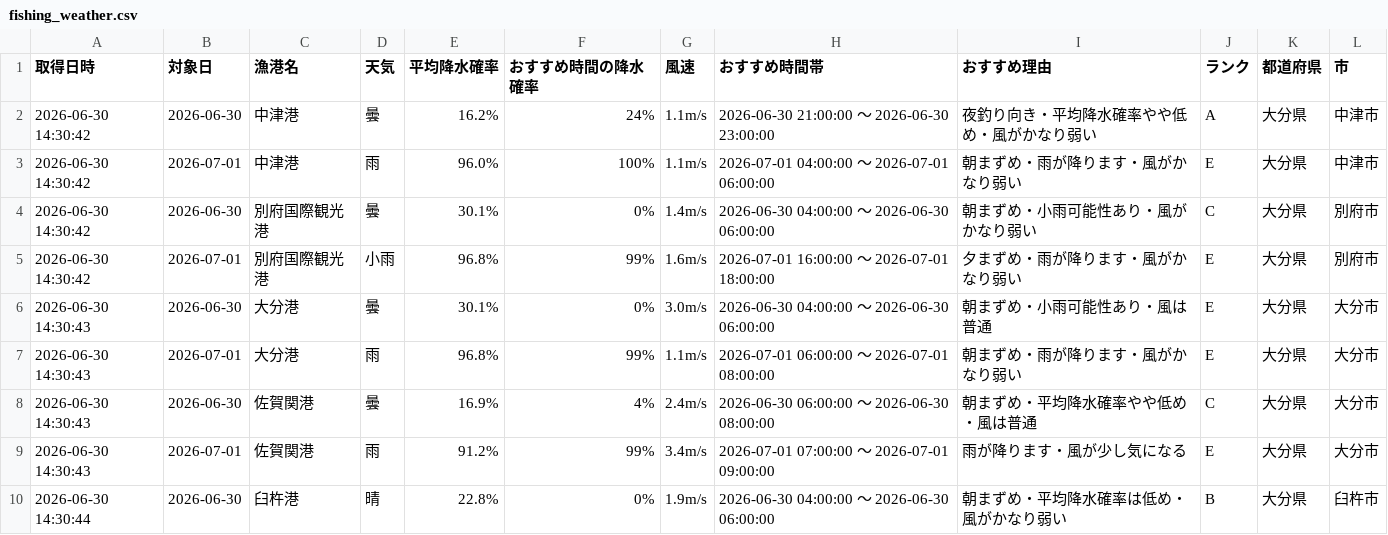
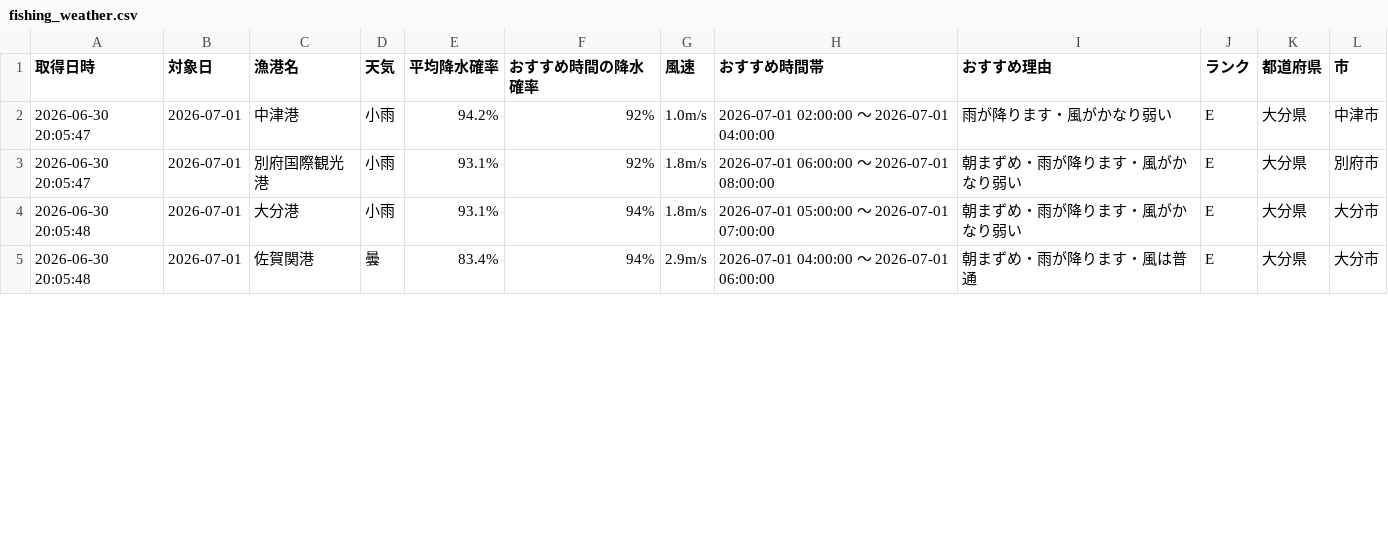
Before and after one commit to Naoya-ya-man/oita-fishing-dashboard, a CSV file: fishing_weather.csv, drawn as a sheet; only a part is shown; the diff covers the shown part only.

```diff
--- a/fishing_weather.csv
+++ b/fishing_weather.csv
@@ -1,10 +1,5 @@
 取得日時,対象日,漁港名,天気,平均降水確率,おすすめ時間の降水確率,風速,おすすめ時間帯,おすすめ理由,ランク,都道府県,市
-2026-06-30 14:30:42,2026-06-30,中津港,曇,16.2%,24%,1.1m/s,2026-06-30 21:00:00 ～ 2026-06-30 23:00:00,夜釣り向き・平均降水確率やや低め・風がかなり弱い,A,大分県,中津市
-2026-06-30 14:30:42,2026-07-01,中津港,雨,96.0%,100%,1.1m/s,2026-07-01 04:00:00 ～ 2026-07-01 06:00:00,朝まずめ・雨が降ります・風がかなり弱い,E,大分県,中津市
-2026-06-30 14:30:42,2026-06-30,別府国際観光港,曇,30.1%,0%,1.4m/s,2026-06-30 04:00:00 ～ 2026-06-30 06:00:00,朝まずめ・小雨可能性あり・風がかなり弱い,C,大分県,別府市
-2026-06-30 14:30:42,2026-07-01,別府国際観光港,小雨,96.8%,99%,1.6m/s,2026-07-01 16:00:00 ～ 2026-07-01 18:00:00,夕まずめ・雨が降ります・風がかなり弱い,E,大分県,別府市
-2026-06-30 14:30:43,2026-06-30,大分港,曇,30.1%,0%,3.0m/s,2026-06-30 04:00:00 ～ 2026-06-30 06:00:00,朝まずめ・小雨可能性あり・風は普通,E,大分県,大分市
-2026-06-30 14:30:43,2026-07-01,大分港,雨,96.8%,99%,1.1m/s,2026-07-01 06:00:00 ～ 2026-07-01 08:00:00,朝まずめ・雨が降ります・風がかなり弱い,E,大分県,大分市
-2026-06-30 14:30:43,2026-06-30,佐賀関港,曇,16.9%,4%,2.4m/s,2026-06-30 06:00:00 ～ 2026-06-30 08:00:00,朝まずめ・平均降水確率やや低め・風は普通,C,大分県,大分市
-2026-06-30 14:30:43,2026-07-01,佐賀関港,雨,91.2%,99%,3.4m/s,2026-07-01 07:00:00 ～ 2026-07-01 09:00:00,雨が降ります・風が少し気になる,E,大分県,大分市
-2026-06-30 14:30:44,2026-06-30,臼杵港,晴,22.8%,0%,1.9m/s,2026-06-30 04:00:00 ～ 2026-06-30 06:00:00,朝まずめ・平均降水確率は低め・風がかなり弱い,B,大分県,臼杵市
+2026-06-30 20:05:47,2026-07-01,中津港,小雨,94.2%,92%,1.0m/s,2026-07-01 02:00:00 ～ 2026-07-01 04:00:00,雨が降ります・風がかなり弱い,E,大分県,中津市
+2026-06-30 20:05:47,2026-07-01,別府国際観光港,小雨,93.1%,92%,1.8m/s,2026-07-01 06:00:00 ～ 2026-07-01 08:00:00,朝まずめ・雨が降ります・風がかなり弱い,E,大分県,別府市
+2026-06-30 20:05:48,2026-07-01,大分港,小雨,93.1%,94%,1.8m/s,2026-07-01 05:00:00 ～ 2026-07-01 07:00:00,朝まずめ・雨が降ります・風がかなり弱い,E,大分県,大分市
+2026-06-30 20:05:48,2026-07-01,佐賀関港,曇,83.4%,94%,2.9m/s,2026-07-01 04:00:00 ～ 2026-07-01 06:00:00,朝まずめ・雨が降ります・風は普通,E,大分県,大分市
```
Also changed, not shown: 1 removed row and 13 edited cells elsewhere in this file.
